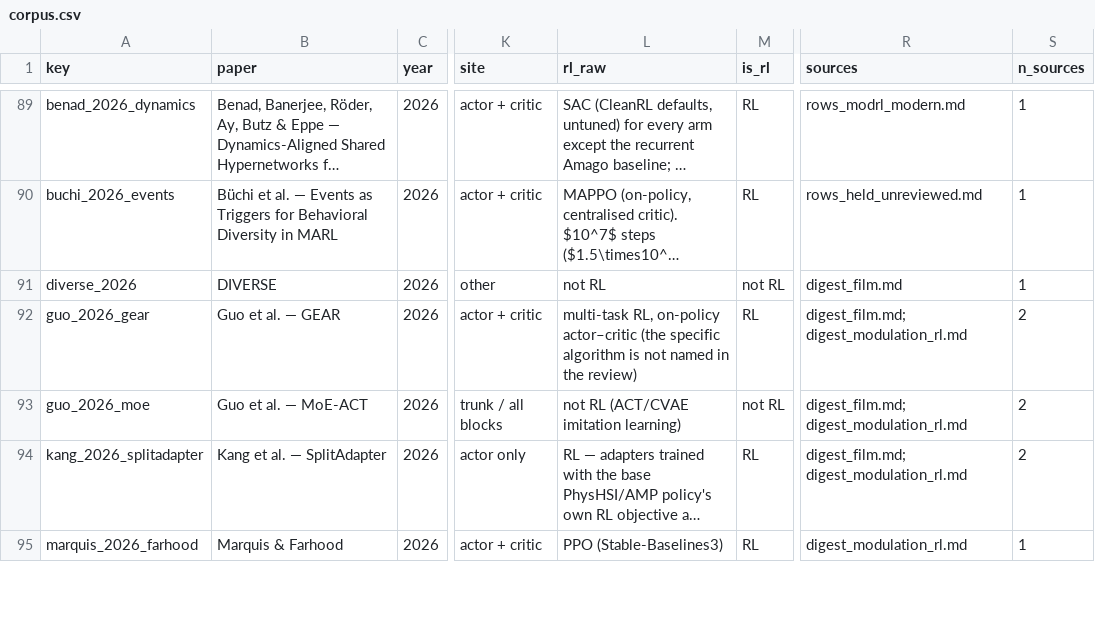
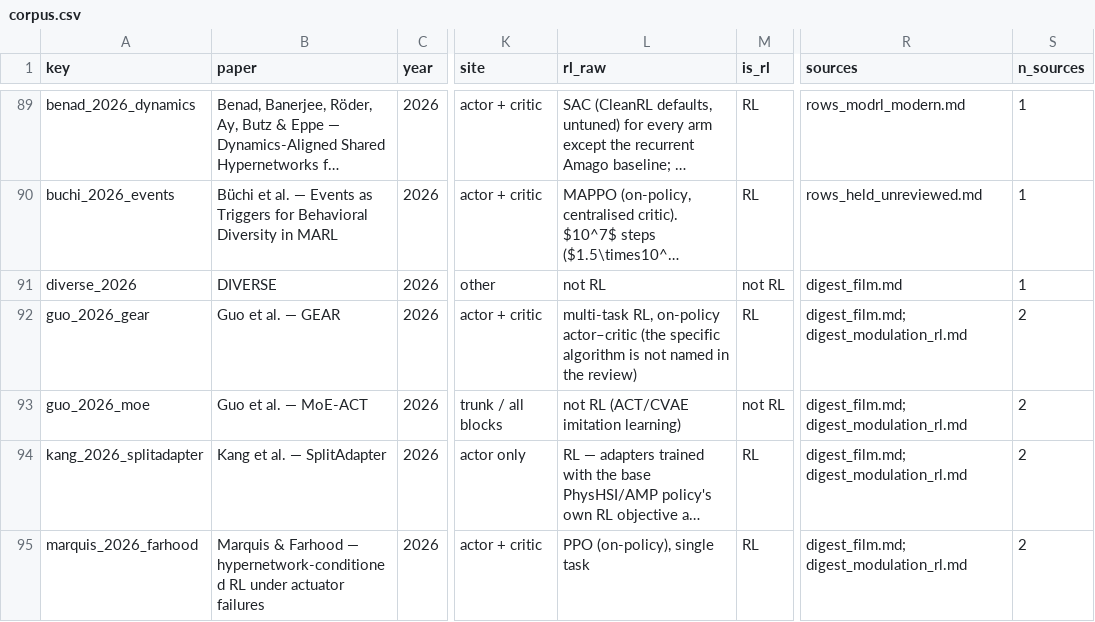
Before and after one commit to Sungwoo-Lee/EPISODE, a CSV file: docs/project/references/modulation_in_rl/field_review/corpus.csv, drawn as a sheet; only a part is shown, gaps mark what is left out; long unchanged cells end in …; the diff covers the shown part only; the diff names each change by its address in the sheet, - before the commit and + after, or states it on an @@ line.

```diff
--- a/docs/project/references/modulation_in_rl/field_review/corpus.csv
+++ b/docs/project/references/modulation_in_rl/field_review/corpus.csv
-B95 (paper): Marquis & Farhood
+B95 (paper): Marquis & Farhood — hypernetwork-conditioned RL under actuator failures
-L95 (rl_raw): PPO (Stable-Baselines3)
+L95 (rl_raw): PPO (on-policy), single task
-R95 (sources): digest_modulation_rl.md
+R95 (sources): digest_film.md; digest_modulation_rl.md
-S95 (n_sources): 1
+S95 (n_sources): 2
```
Also changed, not shown: 1 added row, 2 removed rows and 16 edited cells elsewhere in this file, 10 other files.
